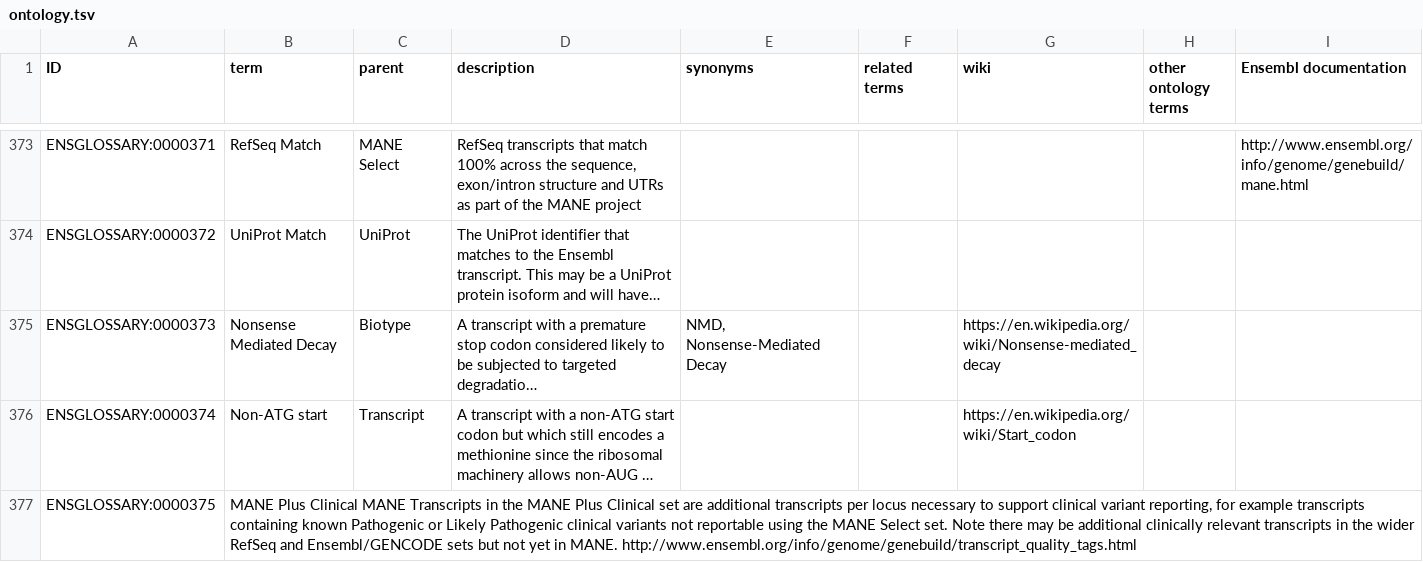
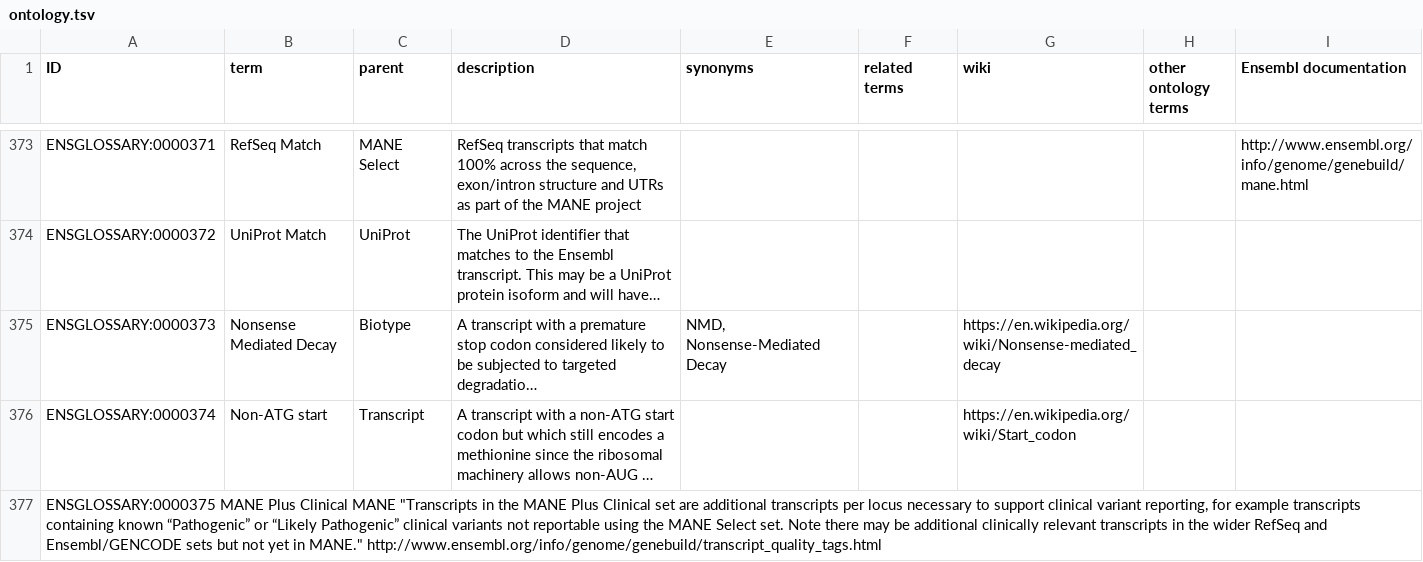
Before and after one commit to Ensembl/ensembl-glossary, a TSV file: src/templates/ontology.tsv, drawn as a sheet; only a part is shown, gaps mark what is left out; long unchanged cells end in …; removed rows and columns are numbered as before the commit, all else as after; the diff names each change by its address in the sheet, - before the commit and + after, or states it on an @@ line.

Commit message:
Update ontology.tsv

```diff
--- a/src/templates/ontology.tsv
+++ b/src/templates/ontology.tsv
-row 377: ENSGLOSSARY:0000375 | MANE Plus Clinical MANE Transcripts in the MANE Plus Clinical set are additional transcripts per locus necessary to support clinical variant reporting, for example transcripts containing known Pathogenic or Likely Pathogenic clinical variants not reportable using the MANE Select set. Note there may be additional clinically relevant transcripts in the wider RefSeq and Ensembl/GENCODE sets but not yet in MANE. http://www.ensembl.org/info/genome/genebuild/transcript_quality_tags.html
+row 377: ENSGLOSSARY:0000375 MANE Plus Clinical MANE "Transcripts in the MANE Plus Clinical set are additional transcripts per locus necessary to support clinical variant reporting, for example transcripts containing known “Pathogenic” or “Likely Pathogenic” clinical variants not reportable using the MANE Select set. Note there may be additional clinically relevant transcripts in the wider RefSeq and Ensembl/GENCODE sets but not yet in MANE." http://www.ensembl.org/info/genome/genebuild/transcript_quality_tags.html
```
